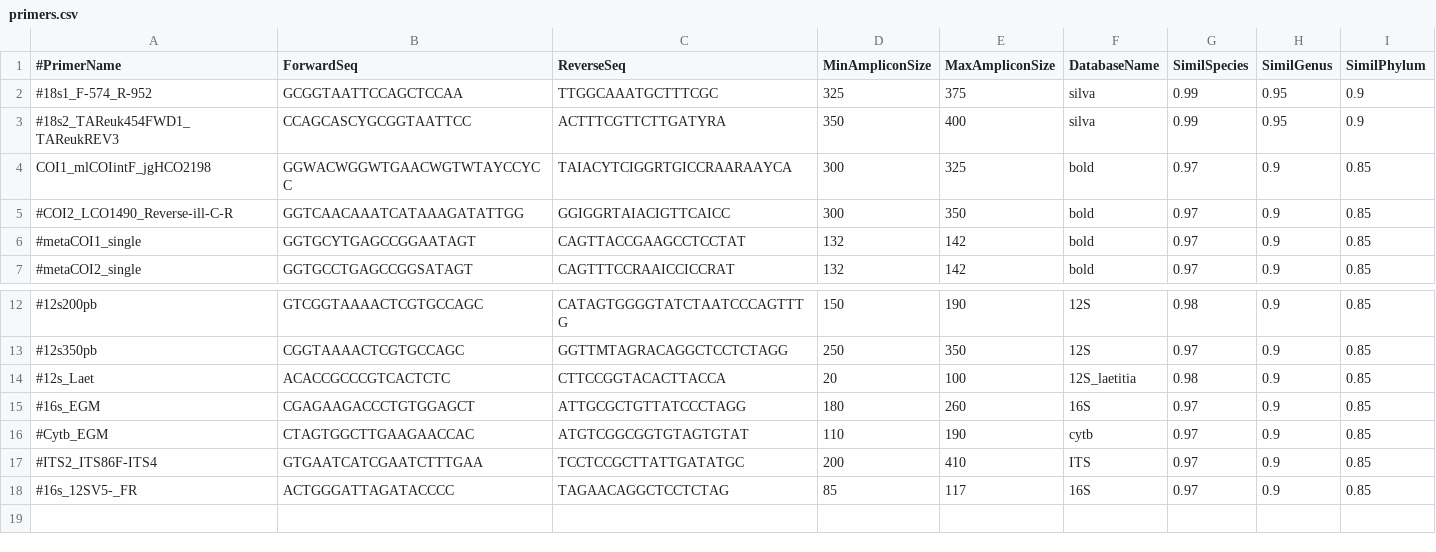
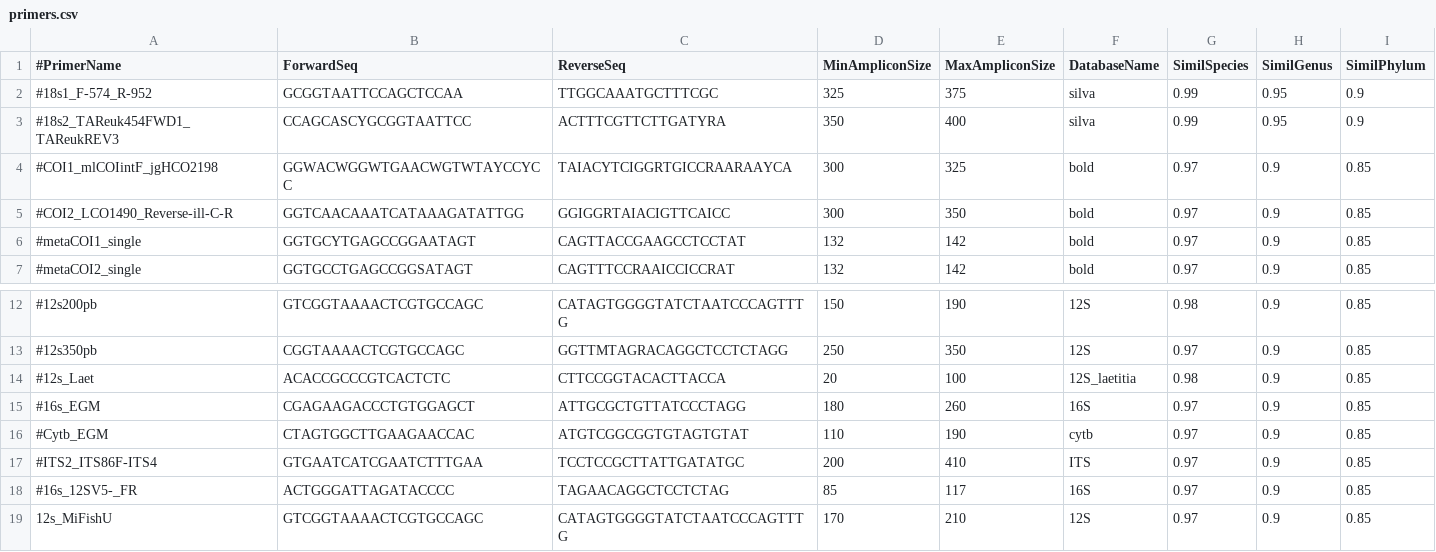
Before and after one commit to JoaquinMe/barque, a CSV file: 02_info/primers.csv, drawn as a sheet; only a part is shown, gaps mark what is left out.

Commit message:
Update primers.csv

```diff
--- a/02_info/primers.csv
+++ b/02_info/primers.csv
@@ -3,3 +3,3 @@
 #18s2_TAReuk454FWD1_TAReukREV3,CCAGCASCYGCGGTAATTCC,ACTTTCGTTCTTGATYRA,350,400,silva,0.99,0.95,0.9
-COI1_mlCOIintF_jgHCO2198,GGWACWGGWTGAACWGTWTAYCCYCC,TAIACYTCIGGRTGICCRAARAAYCA,300,325,bold,0.97,0.9,0.85
+#COI1_mlCOIintF_jgHCO2198,GGWACWGGWTGAACWGTWTAYCCYCC,TAIACYTCIGGRTGICCRAARAAYCA,300,325,bold,0.97,0.9,0.85
 #COI2_LCO1490_Reverse-ill-C-R,GGTCAACAAATCATAAAGATATTGG,GGIGGRTAIACIGTTCAICC,300,350,bold,0.97,0.9,0.85
@@ -18 +18,2 @@ COI1_mlCOIintF_jgHCO2198,GGWACWGGWTGAACWGTWTAYCCYCC,TAIACYTCIGGRTGICCRAARAAYCA,3
 #16s_12SV5-_FR,ACTGGGATTAGATACCCC,TAGAACAGGCTCCTCTAG,85,117,16S,0.97,0.9,0.85
+12s_MiFishU,GTCGGTAAAACTCGTGCCAGC,CATAGTGGGGTATCTAATCCCAGTTTG,170,210,12S,0.97,0.9,0.85
```
